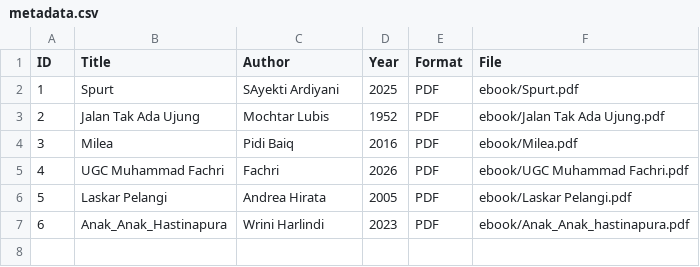
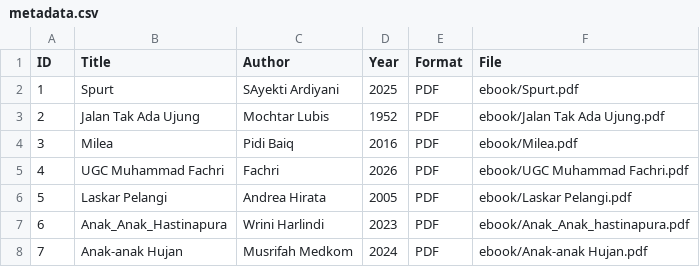
Before and after one commit to mfachri9898-hue/digitalibrary, a CSV file: metadata/metadata.csv, drawn as a sheet.

Commit message:
Add new entry for 'Anak-anak Hujan' to metadata

```diff
--- a/metadata/metadata.csv
+++ b/metadata/metadata.csv
@@ -7 +7,2 @@ ID,Title,Author,Year,Format,File
 6,Anak_Anak_Hastinapura,Wrini Harlindi,2023,PDF,ebook/Anak_Anak_hastinapura.pdf
+7,Anak-anak Hujan,Musrifah Medkom,2024,PDF,ebook/Anak-anak Hujan.pdf
```
